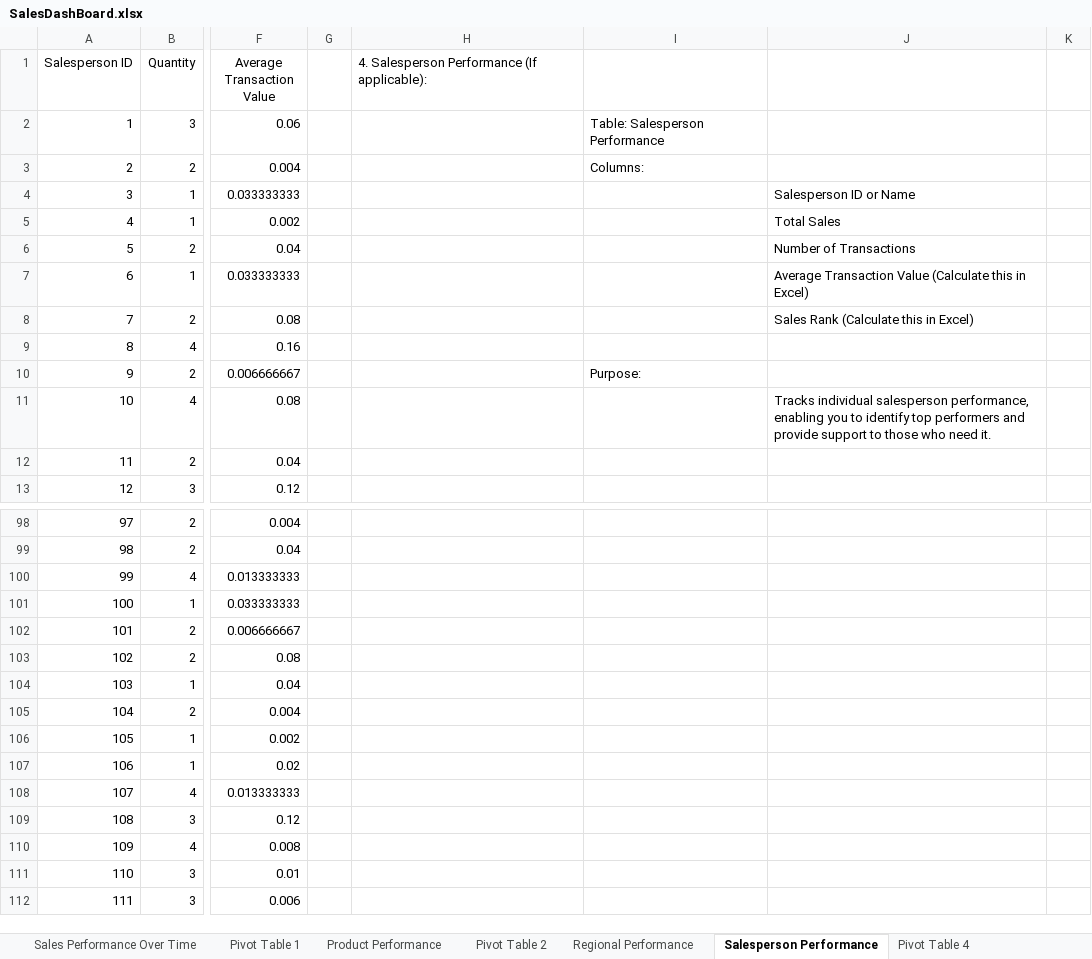
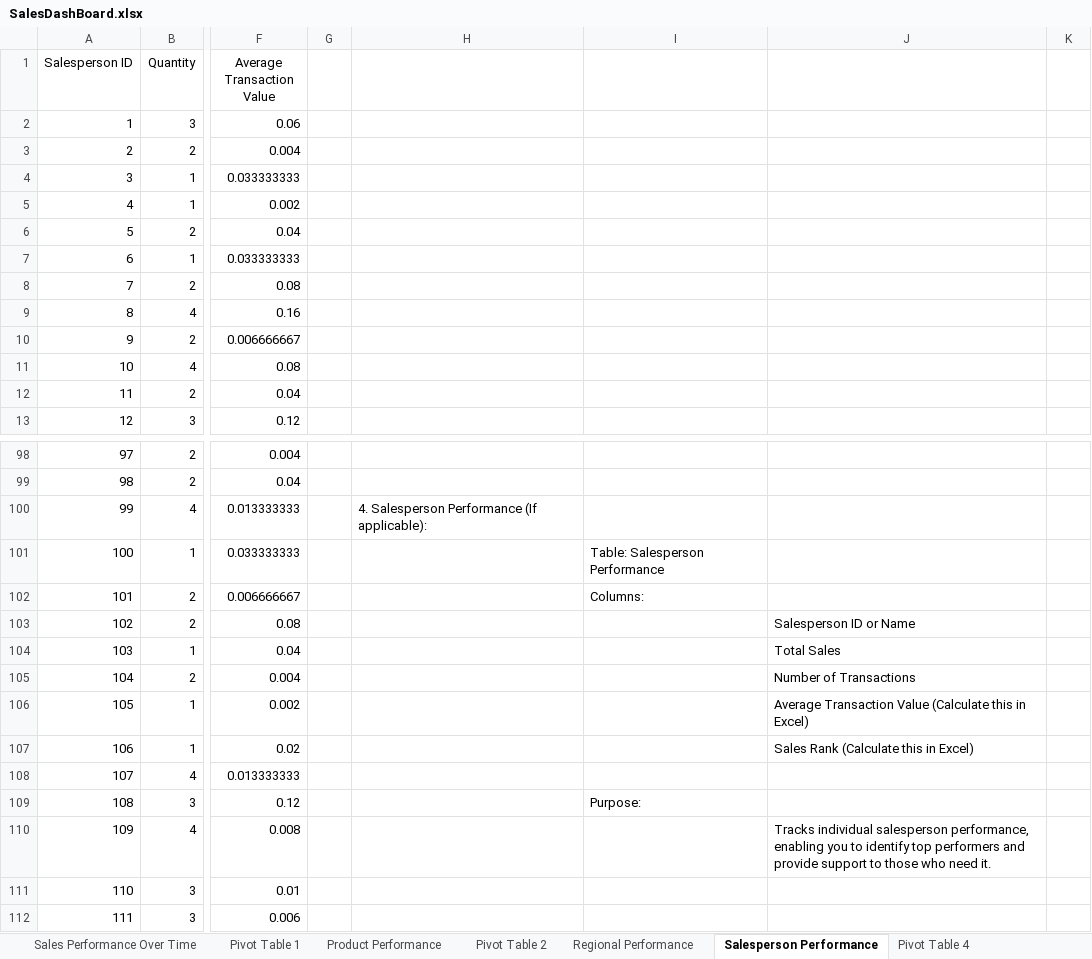
Before and after one commit to AlexOrtiz5/Sales_Performance, an Excel workbook: Dashboard/SalesDashBoard.xlsx, sheet Salesperson Performance, drawn as a sheet; only a part is shown, gaps mark what is left out; values as stored, in another font and other column widths than the file's, no borders; charts and pictures not drawn; the diff names each change by its address in the sheet, - before the commit and + after, or states it on an @@ line.

Commit message:
Added Graphs and Table

```diff
--- a/Dashboard/SalesDashBoard.xlsx (sheet Salesperson Performance)
+++ b/Dashboard/SalesDashBoard.xlsx (sheet Salesperson Performance)
-H1: 4. Salesperson Performance (If applicable):
+H1: (empty)
-I2: Table: Salesperson Performance
+I2: (empty)
-I3: Columns:
+I3: (empty)
-J4: Salesperson ID or Name
+J4: (empty)
-J5: Total Sales
+J5: (empty)
-J6: Number of Transactions
+J6: (empty)
-J7: Average Transaction Value (Calculate this in Excel)
+J7: (empty)
-J8: Sales Rank (Calculate this in Excel)
+J8: (empty)
-I10: Purpose:
+I10: (empty)
-J11: Tracks individual salesperson performance, enabling you to identify top performers and provide support to those who need it.
+J11: (empty)
-H100: (empty)
+H100: 4. Salesperson Performance (If applicable):
-I101: (empty)
+I101: Table: Salesperson Performance
-I102: (empty)
+I102: Columns:
-J103: (empty)
+J103: Salesperson ID or Name
-J104: (empty)
+J104: Total Sales
-J105: (empty)
+J105: Number of Transactions
-J106: (empty)
+J106: Average Transaction Value (Calculate this in Excel)
-J107: (empty)
+J107: Sales Rank (Calculate this in Excel)
-I109: (empty)
+I109: Purpose:
-J110: (empty)
+J110: Tracks individual salesperson performance, enabling you to identify top performers and provide support to those who need it.
```
Also changed, not shown: sheet Customer Demographics, other sheet tabs, charts or pictures.
